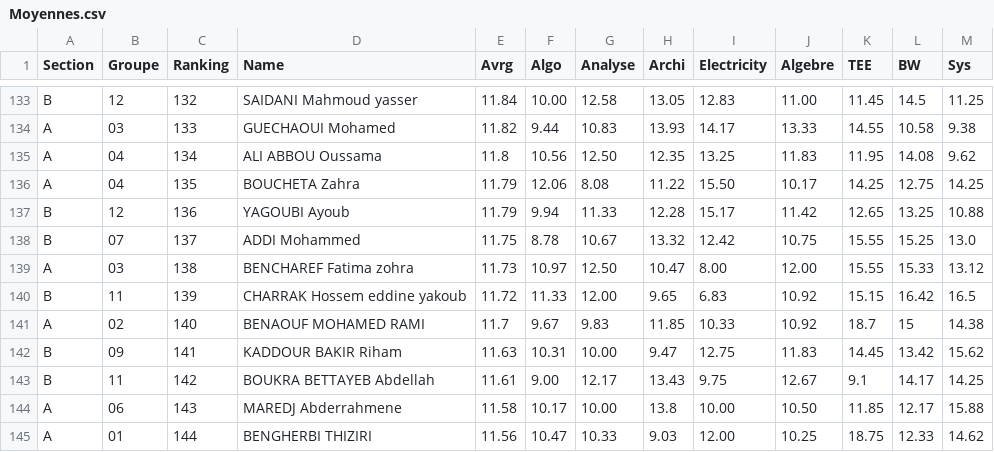
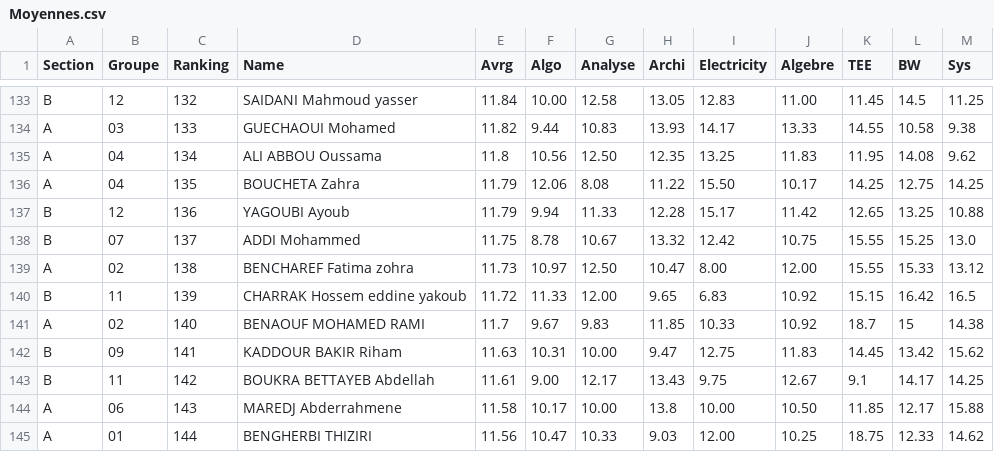
Before and after one commit to Ilyeshaddad337/Ranking, a CSV file: Moyennes.csv, drawn as a sheet; only a part is shown, gaps mark what is left out.

Commit message:
Update Moyennes.csv

```diff
--- a/Moyennes.csv
+++ b/Moyennes.csv
@@ -138,3 +138,3 @@ B,12,136,YAGOUBI Ayoub,11.79,9.94,11.33,12.28,15.17,11.42,12.65,13.25,10.88
 B,07,137,ADDI Mohammed,11.75,8.78,10.67,13.32,12.42,10.75,15.55,15.25,13.0
-A,03,138,BENCHAREF Fatima zohra,11.73,10.97,12.50,10.47,8.00,12.00,15.55,15.33,13.12
+A,02,138,BENCHAREF Fatima zohra,11.73,10.97,12.50,10.47,8.00,12.00,15.55,15.33,13.12
 B,11,139,CHARRAK Hossem eddine yakoub,11.72,11.33,12.00,9.65,6.83,10.92,15.15,16.42,16.5
```
